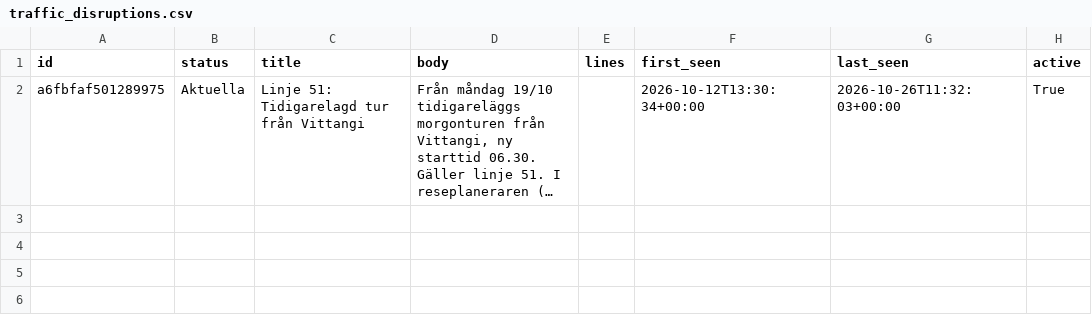
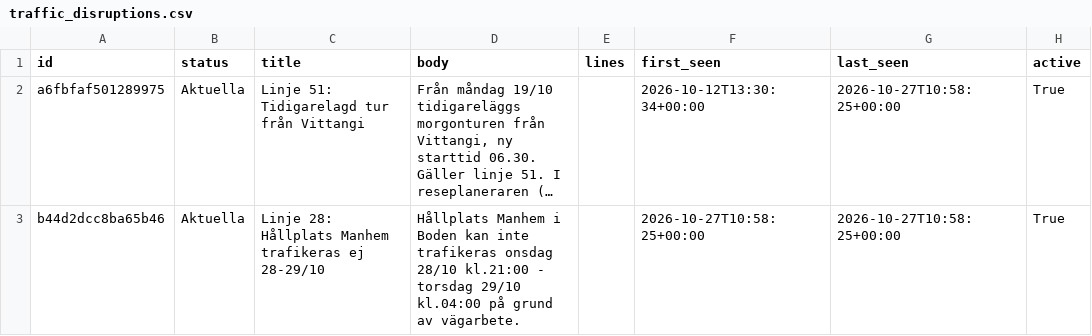
Before and after one commit to Lulea-statistik/pendling-transport-lulea, a CSV file: data/traffic_disruptions.csv, drawn as a sheet; long unchanged cells end in …; the diff names each change by its address in the sheet, - before the commit and + after, or states it on an @@ line.

```diff
--- a/data/traffic_disruptions.csv
+++ b/data/traffic_disruptions.csv
-G2 (last_seen): 2026-10-26T11:32:03+00:00
+G2 (last_seen): 2026-10-27T10:58:25+00:00
+row 3: b44d2dcc8ba65b46 | Aktuella | Linje 28: Hållplats Manhem trafikeras ej 28-29/10 | Hållplats Manhem i Boden kan inte trafikeras onsdag 28/10 kl.21:00 - torsdag 29/10 kl.04:00 på grund av vägarbete. |  | 2026-10-27T10:58:25+00:00 | 2026-10-27T10:58:25+00:00 | True
```
Also changed, not shown: 2 other files.
